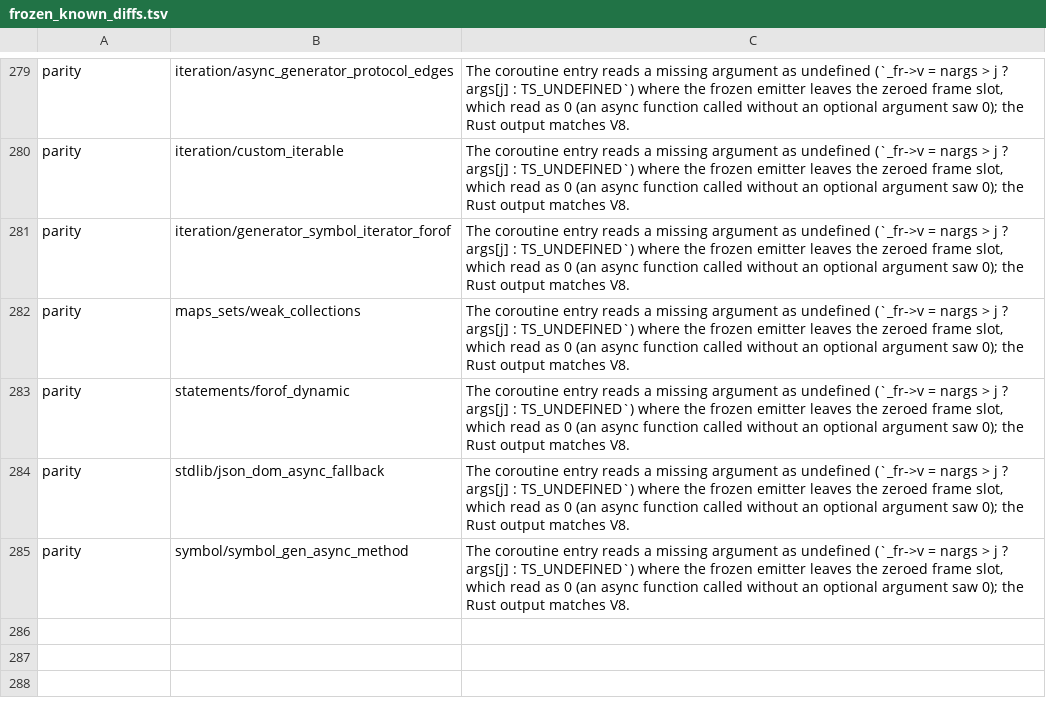
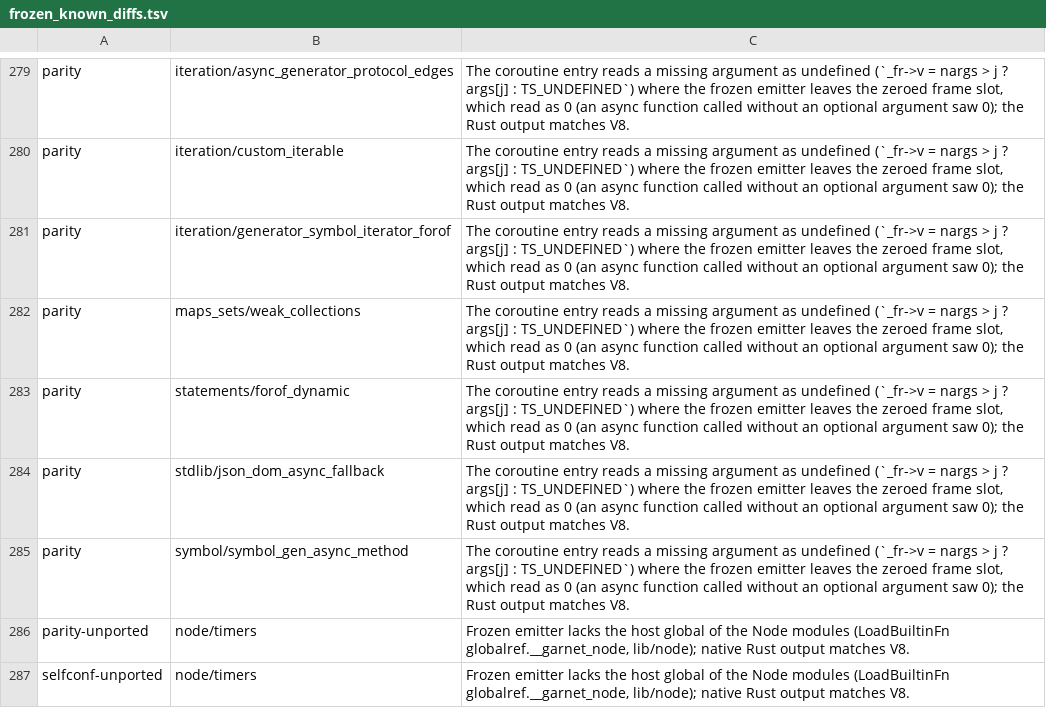
Before and after one commit to kazhiramatsu/garnet, a TSV file: scripts/frozen_known_diffs.tsv, drawn as a sheet; only a part is shown, gaps mark what is left out; the diff names each change by its address in the sheet, - before the commit and + after, or states it on an @@ line.

Commit message:
Node.js compatibility N3: the event loop, timers, nextTick, immediates, timers/promises, beforeExit
The runtime's loop now runs Node's phases: the module body's promise
reactions first (as Node's ESM evaluation does), then per turn the nextTick
callbacks and microtasks until both queues are empty, the timers whose time
came (each followed by the drain), the abort timers, the I/O tasks, the
workers' pipes, and the immediates queued before the turn; it sleeps until
the earliest timer when nothing is runnable (a fetch wait is capped at it
too) and ends when no referenced timer or immediate, tick, I/O or watched
pipe remains. The exit hook runs in two phases, 'beforeExit' (a listener may
schedule more; the loop goes on) and 'exit'. Timer records live outside the
heap with their callback and arguments as roots; a record is unlinked (a
repeating one re-inserted) before its callback runs and never touched after,
so callbacks may clear or refresh timers freely.

lib/node/timers.ts: setTimeout, setInterval, setImmediate and the clears,
Timeout and Immediate objects with ref/unref/hasRef/refresh and a number as
the primitive, Node's delay coercion; timers/promises with setInterval as an
async generator and scheduler; process.nextTick on the loop's tick queue;
the timer globals in the prelude; globals.d.ts types them as Node does (a
later declaration's overload is tried before the browser library's), so
setTimeout(...).unref() type-checks without @types/node.

Fixture node/timers: the ordering of ticks, microtasks, timers by due time,
intervals, immediates after a turn's timers, an unreferenced 60 s timer not
keeping the process alive, refresh, the promise forms, beforeExit scheduling
once more; V8 identical, plain, strict and under GC-protect.

Verified: conformance 586/586 plain and strict, GC-protect 583/583; parity
383 identical + 199 known; selfconf 523 + 60 known; unit; bundler 43/43; GC
stress; bench all within budget; tsc-ts output identical to the previous
build, instructions 1.0002.

```diff
--- a/scripts/frozen_known_diffs.tsv
+++ b/scripts/frozen_known_diffs.tsv
+row 286: parity-unported | node/timers | Frozen emitter lacks the host global of the Node modules (LoadBuiltinFn globalref.__garnet_node, lib/node); native Rust output matches V8.
+row 287: selfconf-unported | node/timers | Frozen emitter lacks the host global of the Node modules (LoadBuiltinFn globalref.__garnet_node, lib/node); native Rust output matches V8.
```
Also changed, not shown: 12 other files.
